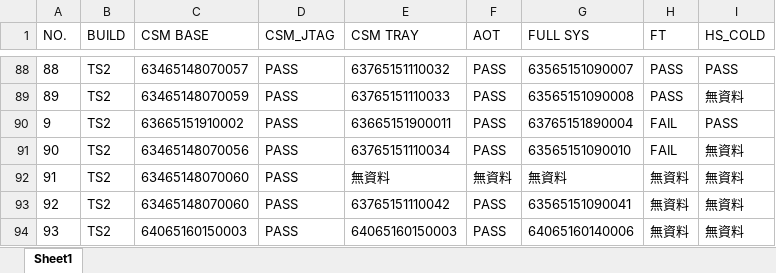
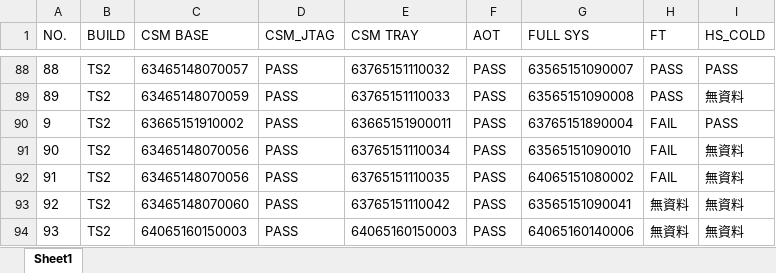
Before and after one commit to Kim-SWRD/Chameleon_test, an Excel workbook: TS2_mapping.xlsx, sheet Sheet1, drawn as a sheet; only a part is shown, gaps mark what is left out; values as stored, in another font and other column widths than the file's, no borders; the diff names each change by its address in the sheet, - before the commit and + after, or states it on an @@ line.

Commit message:
Update TS2#91 via Streamlit

```diff
--- a/TS2_mapping.xlsx (sheet Sheet1)
+++ b/TS2_mapping.xlsx (sheet Sheet1)
-C92 (CSM BASE): 63465148070060
+C92 (CSM BASE): 63465148070056
-E92 (CSM TRAY): 無資料
+E92 (CSM TRAY): 63765151110035
-F92 (AOT): 無資料
+F92 (AOT): PASS
-G92 (FULL SYS): 無資料
+G92 (FULL SYS): 64065151080002
-H92 (FT): 無資料
+H92 (FT): FAIL
```
